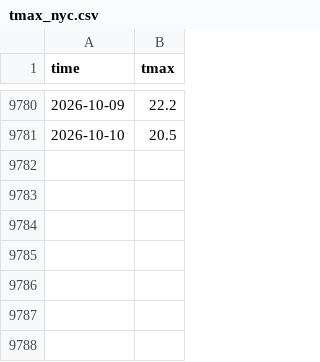
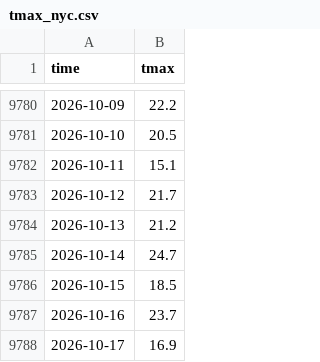
Before and after one commit to Kenny0bi/asotele, a CSV file: data/tmax_nyc.csv, drawn as a sheet; only a part is shown, gaps mark what is left out.

```diff
--- a/data/tmax_nyc.csv
+++ b/data/tmax_nyc.csv
@@ -9781 +9781,8 @@ time,tmax
 2026-10-10,20.5
+2026-10-11,15.1
+2026-10-12,21.7
+2026-10-13,21.2
+2026-10-14,24.7
+2026-10-15,18.5
+2026-10-16,23.7
+2026-10-17,16.9
```
Also changed, not shown: data/quakes_weekly.csv, data/tmax_sea.csv, 2 other files.
